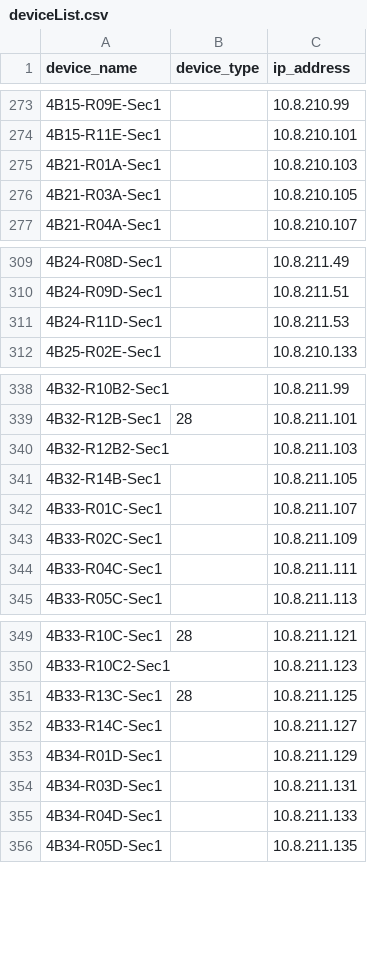
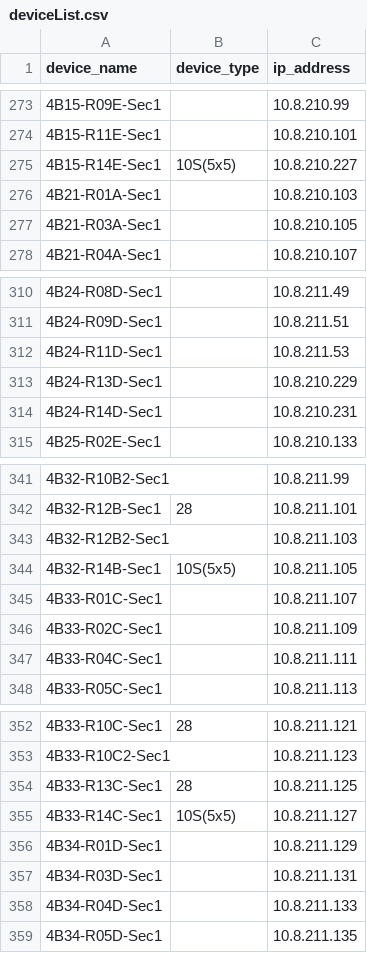
Before and after one commit to jay-march-dg/RaptorConfig_Script, a CSV file: deviceList.csv, drawn as a sheet; only a part is shown, gaps mark what is left out.

Commit message:
Added 4B24-R13d/R14d

```diff
--- a/deviceList.csv
+++ b/deviceList.csv
@@ -274,2 +274,3 @@ device_name,device_type,ip_address
 4B15-R11E-Sec1,,10.8.210.101
+4B15-R14E-Sec1,10S(5x5),10.8.210.227
 4B21-R01A-Sec1,,10.8.210.103
@@ -311,2 +312,4 @@ device_name,device_type,ip_address
 4B24-R11D-Sec1,,10.8.211.53
+4B24-R13D-Sec1,,10.8.210.229
+4B24-R14D-Sec1,,10.8.210.231
 4B25-R02E-Sec1,,10.8.210.133
@@ -340,3 +343,3 @@ device_name,device_type,ip_address
 4B32-R12B2-Sec1,,10.8.211.103
-4B32-R14B-Sec1,,10.8.211.105
+4B32-R14B-Sec1,10S(5x5),10.8.211.105
 4B33-R01C-Sec1,,10.8.211.107
@@ -351,3 +354,3 @@ device_name,device_type,ip_address
 4B33-R13C-Sec1,28,10.8.211.125
-4B33-R14C-Sec1,,10.8.211.127
+4B33-R14C-Sec1,10S(5x5),10.8.211.127
 4B34-R01D-Sec1,,10.8.211.129
```
